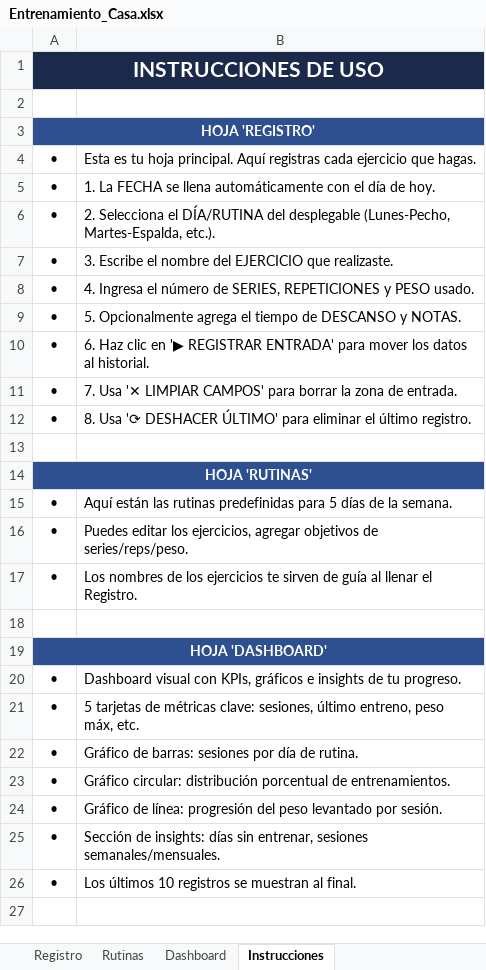
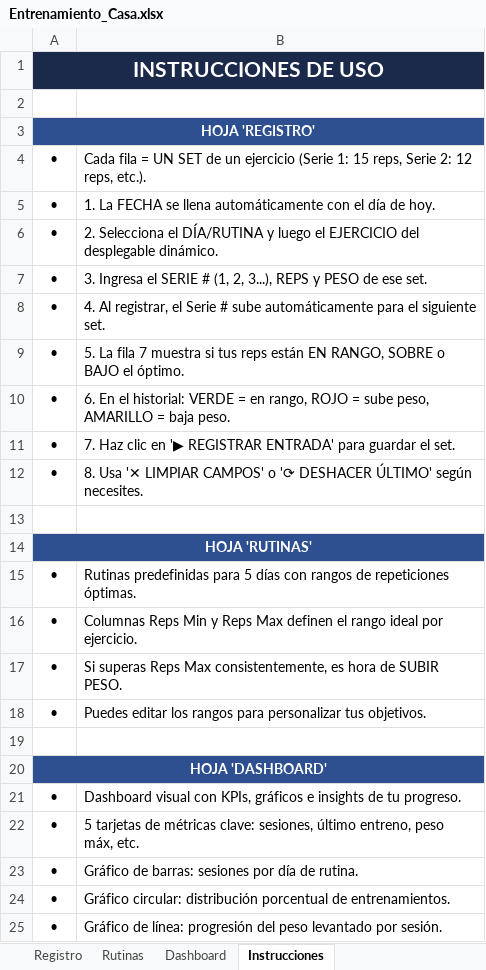
Before and after one commit to catalinariquelme/gym, an Excel workbook: Entrenamiento_Casa.xlsx, sheet Instrucciones, drawn as a sheet; only a part is shown; the shorter side is filled out with more unchanged rows; values as stored, in another font and other column widths than the file's, no borders; addresses are those after the commit; the diff covers the shown part only; the diff names each change by its address in the sheet, - before the commit and + after, or states it on an @@ line.

```diff
--- a/Entrenamiento_Casa.xlsx (sheet Instrucciones)
+++ b/Entrenamiento_Casa.xlsx (sheet Instrucciones)
-B4: Esta es tu hoja principal. Aquí registras cada ejercicio que hagas.
+B4: Cada fila = UN SET de un ejercicio (Serie 1: 15 reps, Serie 2: 12 reps, etc.).
-B6: …el DÍA/RUTINA del desplegable (Lunes-Pecho, Martes-Espalda, etc.).
+B6: …el DÍA/RUTINA y luego el EJERCICIO del desplegable dinámico.
-B7: 3. Escribe el nombre del EJERCICIO que realizaste.
+B7: 3. Ingresa el SERIE # (1, 2, 3...), REPS y PESO de ese set.
-B8: 4. Ingresa el número de SERIES, REPETICIONES y PESO usado.
+B8: 4. Al registrar, el Serie # sube automáticamente para el siguiente set.
-B9: 5. Opcionalmente agrega el tiempo de DESCANSO y NOTAS.
+B9: 5. La fila 7 muestra si tus reps están EN RANGO, SOBRE o BAJO el óptimo.
-B10: 6. Haz clic en '▶ REGISTRAR ENTRADA' para mover los datos al historial.
+B10: 6. En el historial: VERDE = en rango, ROJO = sube peso, AMARILLO = baja peso.
-B11: 7. Usa '✕ LIMPIAR CAMPOS' para borrar la zona de entrada.
+B11: 7. Haz clic en '▶ REGISTRAR ENTRADA' para guardar el set.
-B12: 8. Usa '⟳ DESHACER ÚLTIMO' para eliminar el último registro.
+B12: 8. Usa '✕ LIMPIAR CAMPOS' o '⟳ DESHACER ÚLTIMO' según necesites.
-B15: Aquí están las rutinas predefinidas para 5 días de la semana.
+B15: Rutinas predefinidas para 5 días con rangos de repeticiones óptimas.
-B16: Puedes editar los ejercicios, agregar objetivos de series/reps/peso.
+B16: Columnas Reps Min y Reps Max definen el rango ideal por ejercicio.
+row 17: • | Si superas Reps Max consistentemente, es hora de SUBIR PESO.
-B18: Los nombres de los ejercicios te sirven de guía al llenar el Registro.
+B18: Puedes editar los rangos para personalizar tus objetivos.
```
Also changed, not shown: 7 added rows and 3 edited cells elsewhere in this sheet, sheet Dashboard, sheet Rutinas, sheet Registro, charts or pictures, 2 other files.
